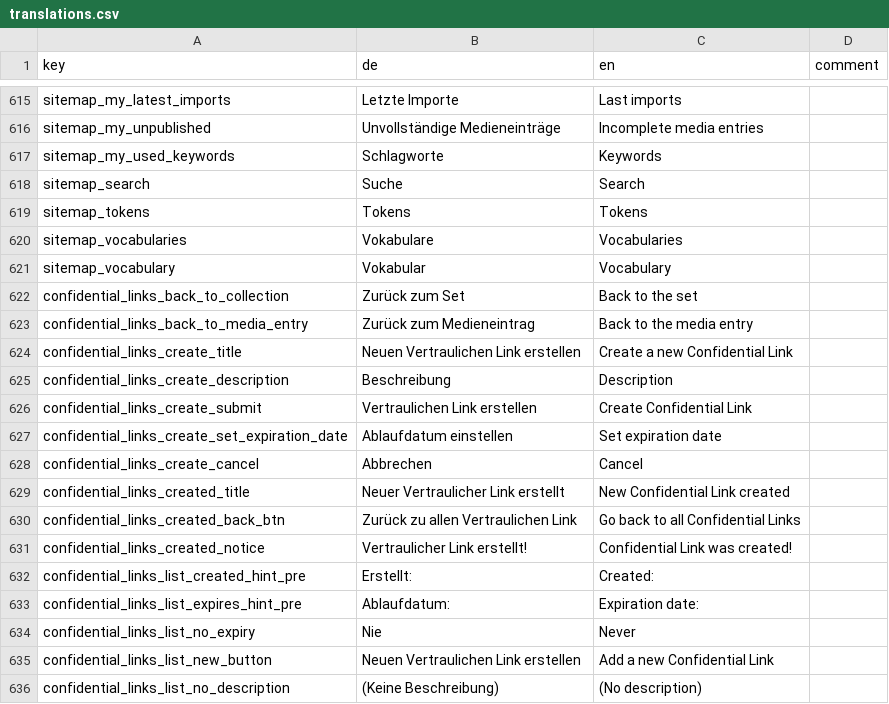
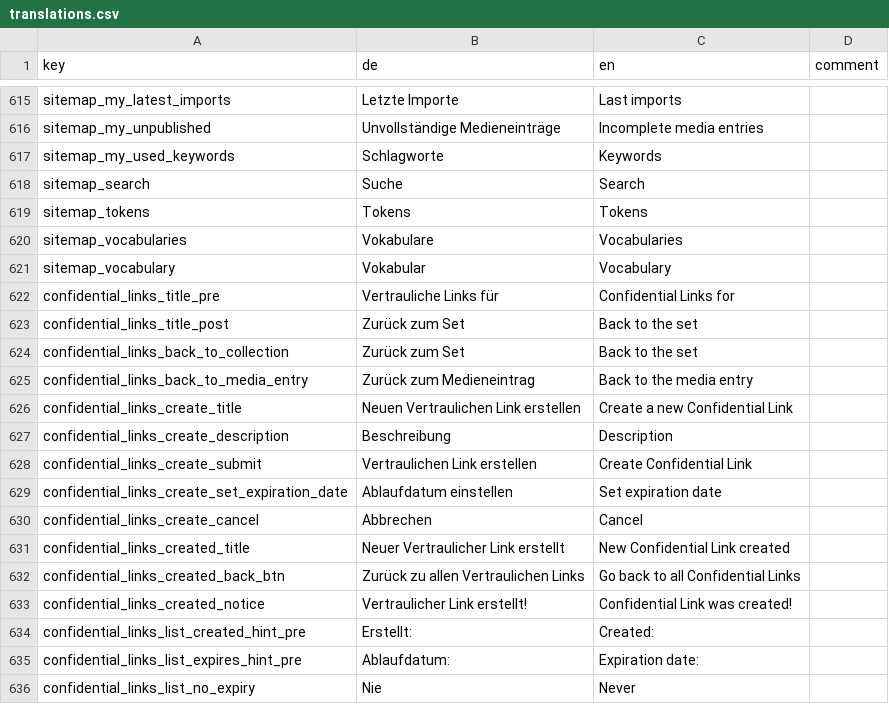
Before and after one commit to broggn/hfg-madek-webapp, a CSV file: config/locale/translations.csv, drawn as a sheet; only a part is shown, gaps mark what is left out; the shorter side is filled out with more unchanged rows.

Commit message:
ui fixes confidential links list

```diff
--- a/config/locale/translations.csv
+++ b/config/locale/translations.csv
@@ -621,2 +621,4 @@ sitemap_vocabularies,Vokabulare,Vocabularies,
 sitemap_vocabulary,Vokabular,Vocabulary,
+confidential_links_title_pre,Vertrauliche Links für ,Confidential Links for ,
+confidential_links_title_post,Zurück zum Set,Back to the set,
 confidential_links_back_to_collection,Zurück zum Set,Back to the set,
@@ -629,3 +631,3 @@ confidential_links_create_cancel,Abbrechen,Cancel,
 confidential_links_created_title,Neuer Vertraulicher Link erstellt,New Confidential Link created,
-confidential_links_created_back_btn,Zurück zu allen Vertraulichen Link,Go back to all Confidential Links,
+confidential_links_created_back_btn,Zurück zu allen Vertraulichen Links,Go back to all Confidential Links,
 confidential_links_created_notice,"Vertraulicher Link erstellt!","Confidential Link was created!",
```
Also changed, not shown: 1 other file.
